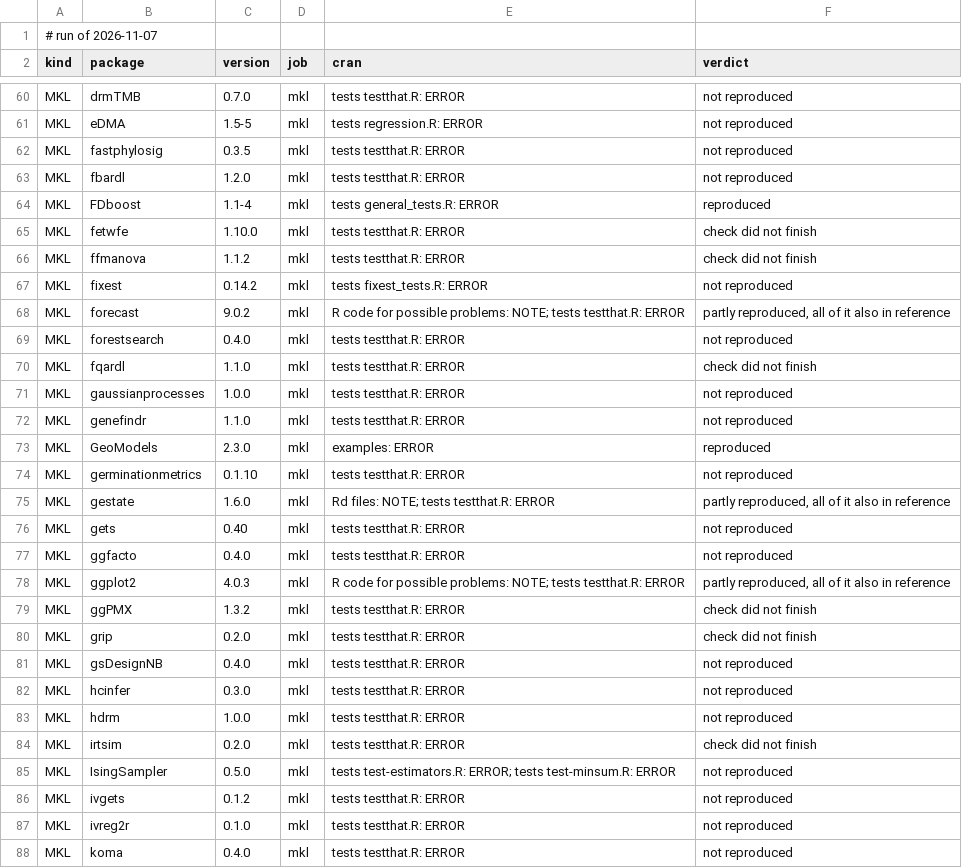
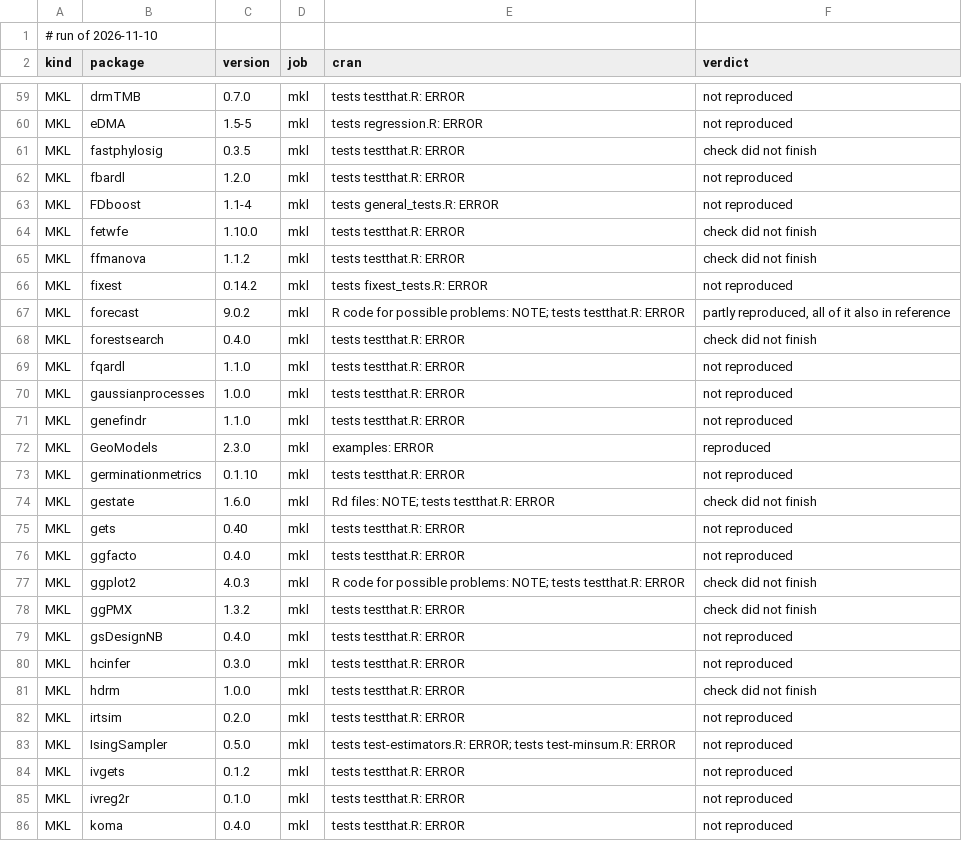
Before and after one commit to coatless/docker-r-check, a TSV file: eval/daily.tsv, drawn as a sheet; only a part is shown, gaps mark what is left out; the diff covers the shown part only.

```diff
--- a/eval/daily.tsv
+++ b/eval/daily.tsv
@@ -1,2 +1,2 @@
-# run of 2026-11-07
+# run of 2026-11-10
 kind	package	version	job	cran	verdict
@@ -61,5 +60,5 @@ MKL	drmTMB	0.7.0	mkl	tests testthat.R: ERROR	not reproduced
 MKL	eDMA	1.5-5	mkl	tests regression.R: ERROR	not reproduced
-MKL	fastphylosig	0.3.5	mkl	tests testthat.R: ERROR	not reproduced
+MKL	fastphylosig	0.3.5	mkl	tests testthat.R: ERROR	check did not finish
 MKL	fbardl	1.2.0	mkl	tests testthat.R: ERROR	not reproduced
-MKL	FDboost	1.1-4	mkl	tests general_tests.R: ERROR	reproduced
+MKL	FDboost	1.1-4	mkl	tests general_tests.R: ERROR	not reproduced
 MKL	fetwfe	1.10.0	mkl	tests testthat.R: ERROR	check did not finish
@@ -68,4 +67,4 @@ MKL	fixest	0.14.2	mkl	tests fixest_tests.R: ERROR	not reproduced
 MKL	forecast	9.0.2	mkl	R code for possible problems: NOTE; tests testthat.R: ERROR	partly reproduced, all of it also in reference
-MKL	forestsearch	0.4.0	mkl	tests testthat.R: ERROR	not reproduced
-MKL	fqardl	1.1.0	mkl	tests testthat.R: ERROR	check did not finish
+MKL	forestsearch	0.4.0	mkl	tests testthat.R: ERROR	check did not finish
+MKL	fqardl	1.1.0	mkl	tests testthat.R: ERROR	not reproduced
 MKL	gaussianprocesses	1.0.0	mkl	tests testthat.R: ERROR	not reproduced
@@ -74,12 +73,11 @@ MKL	GeoModels	2.3.0	mkl	examples: ERROR	reproduced
 MKL	germinationmetrics	0.1.10	mkl	tests testthat.R: ERROR	not reproduced
-MKL	gestate	1.6.0	mkl	Rd files: NOTE; tests testthat.R: ERROR	partly reproduced, all of it also in reference
+MKL	gestate	1.6.0	mkl	Rd files: NOTE; tests testthat.R: ERROR	check did not finish
 MKL	gets	0.40	mkl	tests testthat.R: ERROR	not reproduced
 MKL	ggfacto	0.4.0	mkl	tests testthat.R: ERROR	not reproduced
-MKL	ggplot2	4.0.3	mkl	R code for possible problems: NOTE; tests testthat.R: ERROR	partly reproduced, all of it also in reference
+MKL	ggplot2	4.0.3	mkl	R code for possible problems: NOTE; tests testthat.R: ERROR	check did not finish
 MKL	ggPMX	1.3.2	mkl	tests testthat.R: ERROR	check did not finish
-MKL	grip	0.2.0	mkl	tests testthat.R: ERROR	check did not finish
 MKL	gsDesignNB	0.4.0	mkl	tests testthat.R: ERROR	not reproduced
 MKL	hcinfer	0.3.0	mkl	tests testthat.R: ERROR	not reproduced
-MKL	hdrm	1.0.0	mkl	tests testthat.R: ERROR	not reproduced
-MKL	irtsim	0.2.0	mkl	tests testthat.R: ERROR	check did not finish
+MKL	hdrm	1.0.0	mkl	tests testthat.R: ERROR	check did not finish
+MKL	irtsim	0.2.0	mkl	tests testthat.R: ERROR	not reproduced
 MKL	IsingSampler	0.5.0	mkl	tests test-estimators.R: ERROR; tests test-minsum.R: ERROR	not reproduced
```
Also changed, not shown: 1 added row, 7 removed rows and 47 edited cells elsewhere in this file, 1 other file.
